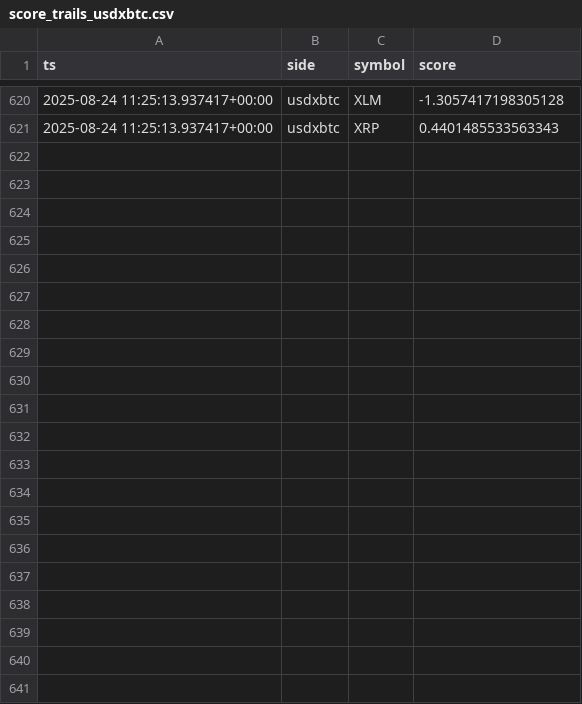
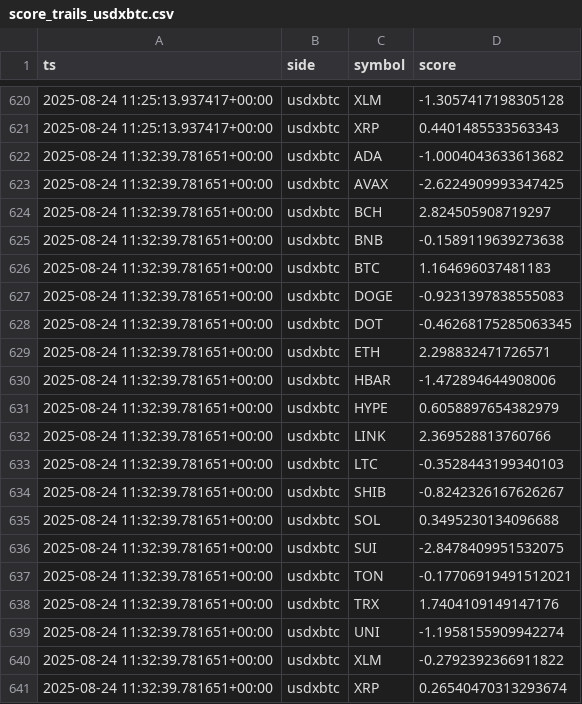
Before and after one commit to kagayakumirai/largecap-watch, a CSV file: data/score_trails_usdxbtc.csv, drawn as a sheet; only a part is shown, gaps mark what is left out; the diff covers the shown part only.

```diff
--- a/data/score_trails_usdxbtc.csv
+++ b/data/score_trails_usdxbtc.csv
@@ -621 +621,21 @@ ts,side,symbol,score
 2025-08-24 11:25:13.937417+00:00,usdxbtc,XRP,0.4401485533563343
+2025-08-24 11:32:39.781651+00:00,usdxbtc,ADA,-1.0004043633613682
+2025-08-24 11:32:39.781651+00:00,usdxbtc,AVAX,-2.6224909993347425
+2025-08-24 11:32:39.781651+00:00,usdxbtc,BCH,2.824505908719297
+2025-08-24 11:32:39.781651+00:00,usdxbtc,BNB,-0.1589119639273638
+2025-08-24 11:32:39.781651+00:00,usdxbtc,BTC,1.164696037481183
+2025-08-24 11:32:39.781651+00:00,usdxbtc,DOGE,-0.9231397838555083
+2025-08-24 11:32:39.781651+00:00,usdxbtc,DOT,-0.46268175285063345
+2025-08-24 11:32:39.781651+00:00,usdxbtc,ETH,2.298832471726571
+2025-08-24 11:32:39.781651+00:00,usdxbtc,HBAR,-1.472894644908006
+2025-08-24 11:32:39.781651+00:00,usdxbtc,HYPE,0.6058897654382979
+2025-08-24 11:32:39.781651+00:00,usdxbtc,LINK,2.369528813760766
+2025-08-24 11:32:39.781651+00:00,usdxbtc,LTC,-0.3528443199340103
+2025-08-24 11:32:39.781651+00:00,usdxbtc,SHIB,-0.8242326167626267
+2025-08-24 11:32:39.781651+00:00,usdxbtc,SOL,0.3495230134096688
+2025-08-24 11:32:39.781651+00:00,usdxbtc,SUI,-2.8478409951532075
+2025-08-24 11:32:39.781651+00:00,usdxbtc,TON,-0.17706919491512021
+2025-08-24 11:32:39.781651+00:00,usdxbtc,TRX,1.7404109149147176
+2025-08-24 11:32:39.781651+00:00,usdxbtc,UNI,-1.1958155909942274
+2025-08-24 11:32:39.781651+00:00,usdxbtc,XLM,-0.2792392366911822
+2025-08-24 11:32:39.781651+00:00,usdxbtc,XRP,0.26540470313293674
```
Also changed, not shown: 8 edited cells elsewhere in this file, data/largecap_compare.csv, data/largecap_strength.csv, 10 other files.
